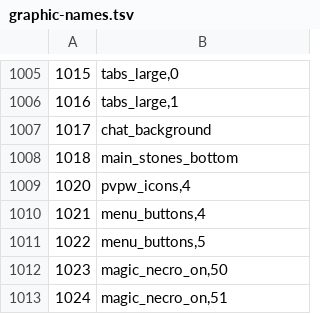
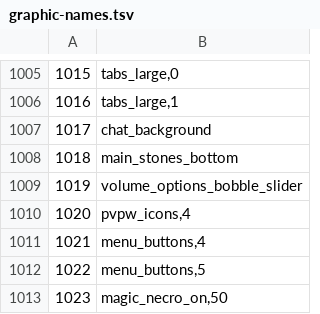
Before and after one commit to ThatGamerBlue/cs2-decompiler, a TSV file: src/main/resources/org/runestar/cs2/graphic-names.tsv, drawn as a sheet; only a part is shown, gaps mark what is left out; the shorter side is filled out with more unchanged rows; the diff names each change by its address in the sheet, - before the commit and + after, or states it on an @@ line.

Commit message:
Update names

```diff
--- a/src/main/resources/org/runestar/cs2/graphic-names.tsv
+++ b/src/main/resources/org/runestar/cs2/graphic-names.tsv
+row 1009: 1019 | volume_options_bobble_slider
```
Also changed, not shown: 2 other files.
